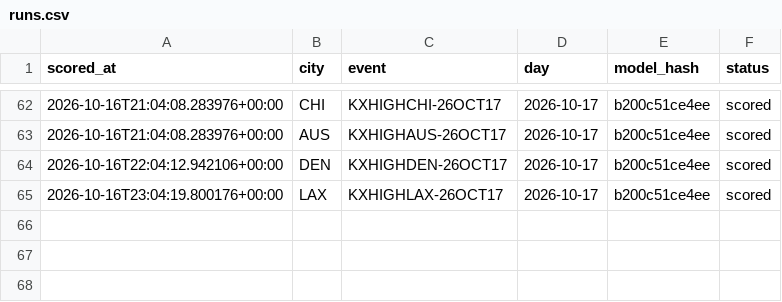
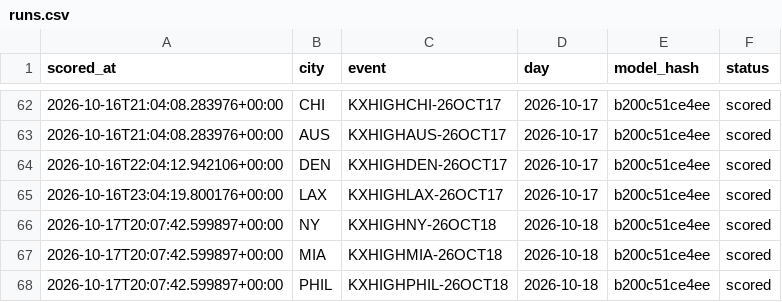
Before and after one commit to physicalreasoning/isotherm, a CSV file: runs.csv, drawn as a sheet; only a part is shown, gaps mark what is left out; the diff names each change by its address in the sheet, - before the commit and + after, or states it on an @@ line.

```diff
--- a/runs.csv
+++ b/runs.csv
+row 66: 2026-10-17T20:07:42.599897+00:00 | NY | KXHIGHNY-26OCT18 | 2026-10-18 | b200c51ce4ee | scored
+row 67: 2026-10-17T20:07:42.599897+00:00 | MIA | KXHIGHMIA-26OCT18 | 2026-10-18 | b200c51ce4ee | scored
+row 68: 2026-10-17T20:07:42.599897+00:00 | PHIL | KXHIGHPHIL-26OCT18 | 2026-10-18 | b200c51ce4ee | scored
```
Also changed, not shown: predictions.csv, trades.csv, 1 other file.
